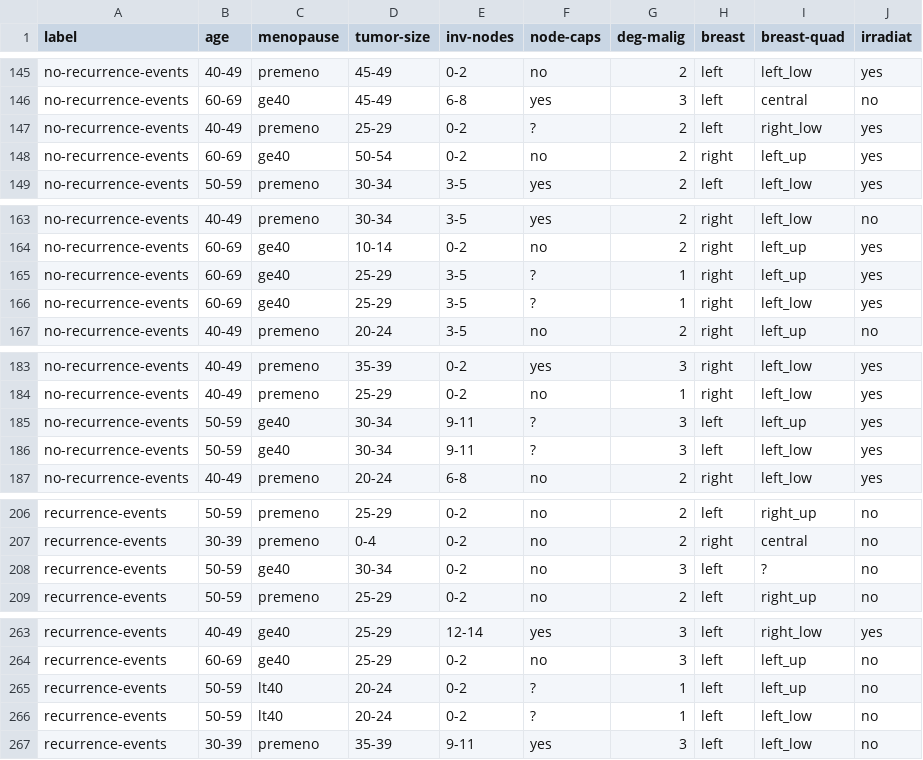
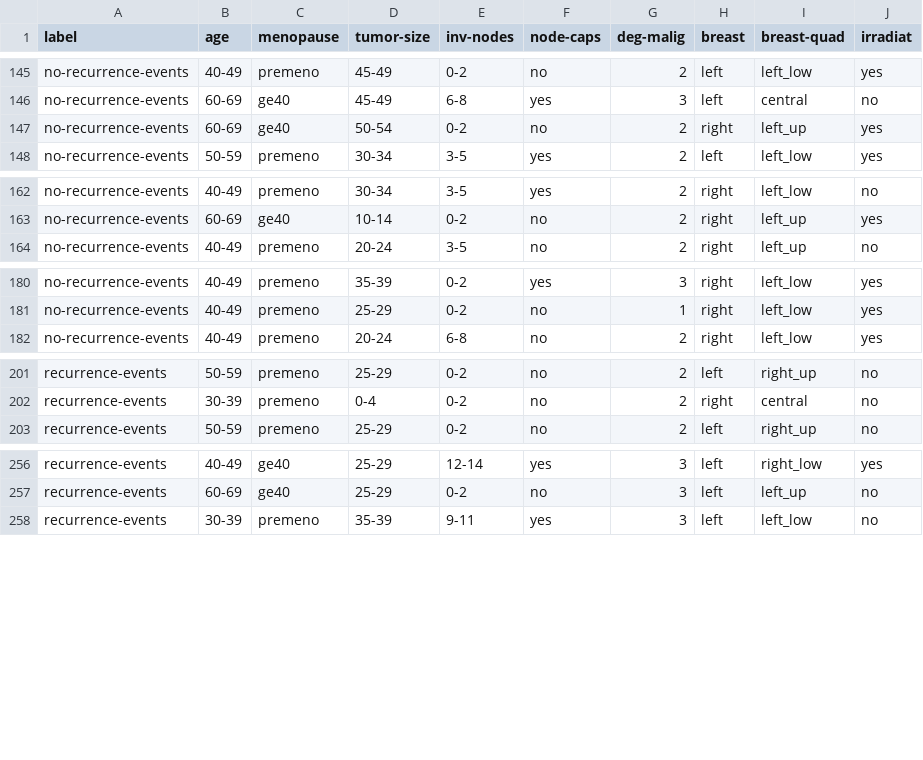
Before and after one commit to goldmyu/machine-learning-bgu, a CSV file: Ex3/data-sets/breast-cancer.csv, drawn as a sheet; only a part is shown, gaps mark what is left out; the diff covers the shown part only; the diff names each change by its address in the sheet, - before the commit and + after, or states it on an @@ line.

Commit message:
breast data-set remove missing values

```diff
--- a/Ex3/data-sets/breast-cancer.csv
+++ b/Ex3/data-sets/breast-cancer.csv
-row 147: no-recurrence-events | 40-49 | premeno | 25-29 | 0-2 | ? | 2 | left | right_low | yes
-row 165: no-recurrence-events | 60-69 | ge40 | 25-29 | 3-5 | ? | 1 | right | left_up | yes
-row 166: no-recurrence-events | 60-69 | ge40 | 25-29 | 3-5 | ? | 1 | right | left_low | yes
-row 185: no-recurrence-events | 50-59 | ge40 | 30-34 | 9-11 | ? | 3 | left | left_up | yes
-row 186: no-recurrence-events | 50-59 | ge40 | 30-34 | 9-11 | ? | 3 | left | left_low | yes
-row 208: recurrence-events | 50-59 | ge40 | 30-34 | 0-2 | no | 3 | left | ? | no
-row 265: recurrence-events | 50-59 | lt40 | 20-24 | 0-2 | ? | 1 | left | left_up | no
-row 266: recurrence-events | 50-59 | lt40 | 20-24 | 0-2 | ? | 1 | left | left_low | no
```
Also changed, not shown: 1 removed row elsewhere in this file.
